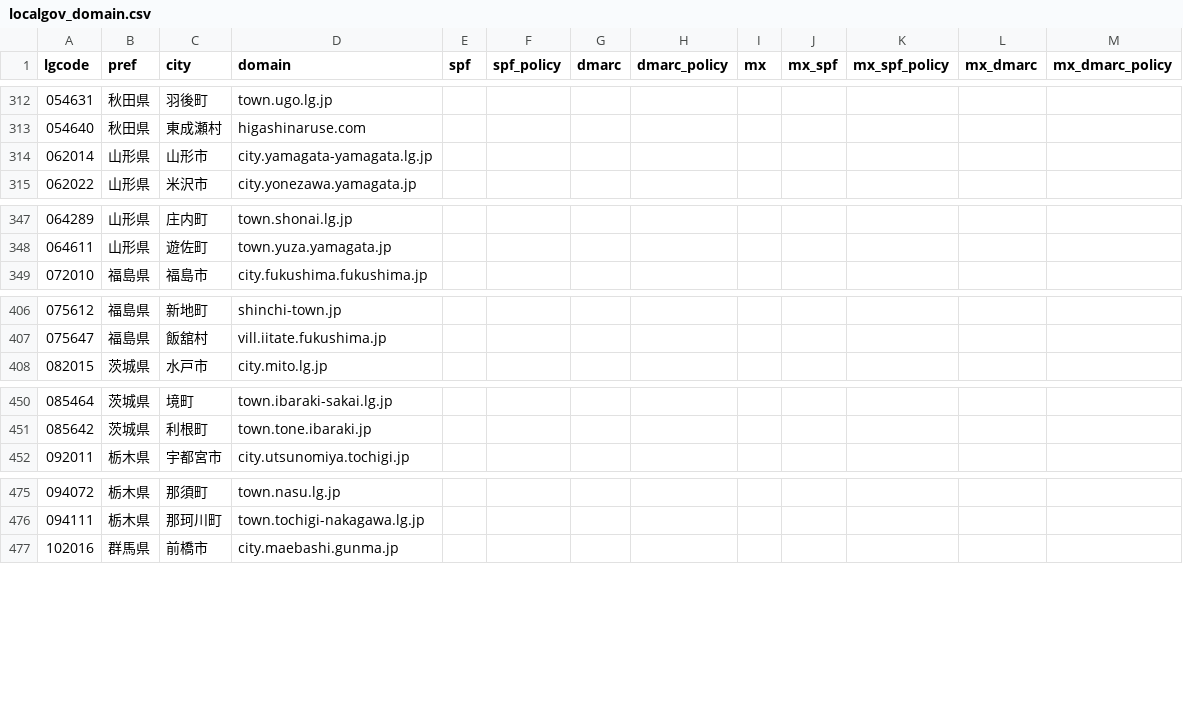
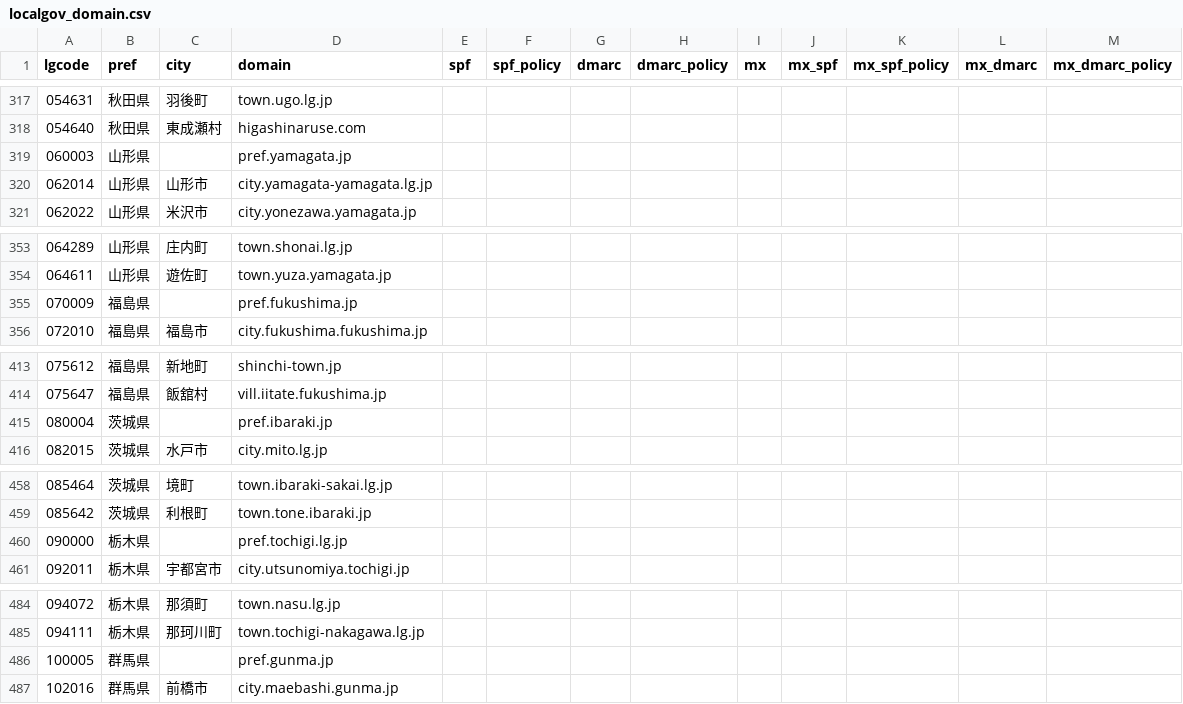
Before and after one commit to cysec-jshimizu/dns_crowler, a CSV file: localgov_domain.csv, drawn as a sheet; only a part is shown, gaps mark what is left out; the diff covers the shown part only; the diff names each change by its address in the sheet, - before the commit and + after, or states it on an @@ line.

Commit message:
add pref

```diff
--- a/localgov_domain.csv
+++ b/localgov_domain.csv
+row 319: 060003 | 山形県 |  | pref.yamagata.jp
+row 355: 070009 | 福島県 |  | pref.fukushima.jp
+row 415: 080004 | 茨城県 |  | pref.ibaraki.jp
+row 460: 090000 | 栃木県 |  | pref.tochigi.lg.jp
+row 486: 100005 | 群馬県 |  | pref.gunma.jp
```
Also changed, not shown: 42 added rows elsewhere in this file.
